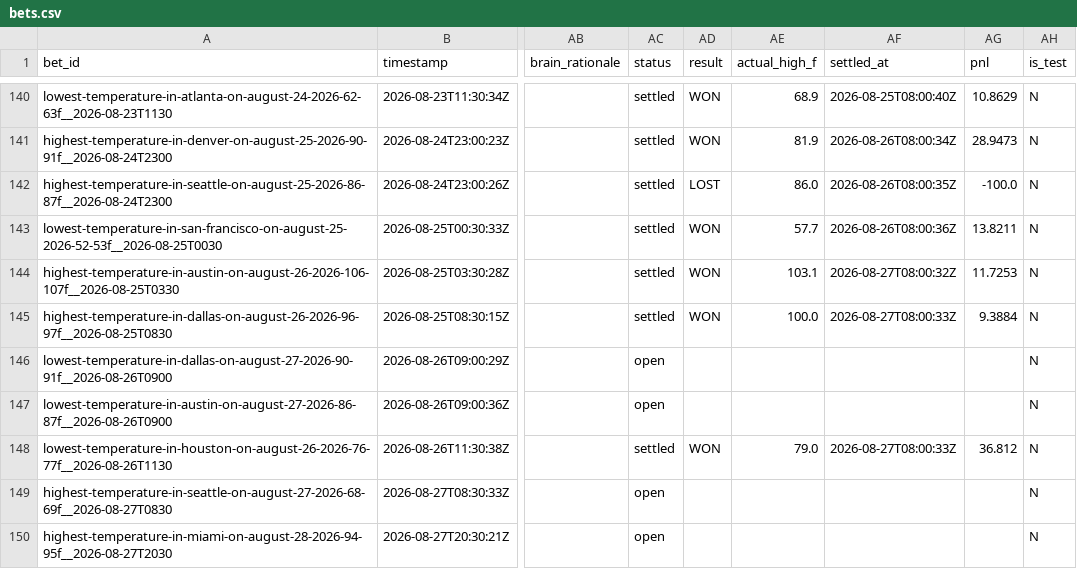
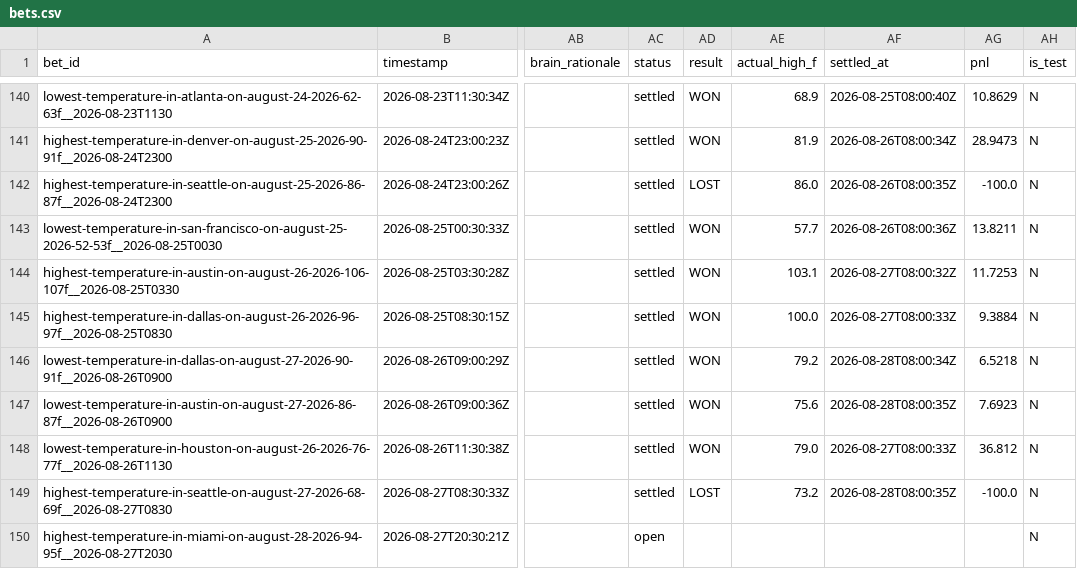
Before and after one commit to user-kv/polymarket-desk, a CSV file: papertrader/data/bets.csv, drawn as a sheet; only a part is shown, gaps mark what is left out; the diff names each change by its address in the sheet, - before the commit and + after, or states it on an @@ line.

```diff
--- a/papertrader/data/bets.csv
+++ b/papertrader/data/bets.csv
-AC146:AC147 (status): open
+AC146:AC147 (status): settled
-AD146:AD147 (result): (empty)
+AD146:AD147 (result): WON
-AE146 (actual_high_f): (empty)
+AE146 (actual_high_f): 79.2
-AF146 (settled_at): (empty)
+AF146 (settled_at): 2026-08-28T08:00:34Z
-AG146 (pnl): (empty)
+AG146 (pnl): 6.5218
-AE147 (actual_high_f): (empty)
+AE147 (actual_high_f): 75.6
-AF147 (settled_at): (empty)
+AF147 (settled_at): 2026-08-28T08:00:35Z
-AG147 (pnl): (empty)
+AG147 (pnl): 7.6923
-AC149 (status): open
+AC149 (status): settled
-AD149 (result): (empty)
+AD149 (result): LOST
-AE149 (actual_high_f): (empty)
+AE149 (actual_high_f): 73.2
-AF149 (settled_at): (empty)
+AF149 (settled_at): 2026-08-28T08:00:35Z
-AG149 (pnl): (empty)
+AG149 (pnl): -100.0
```
Also changed, not shown: 3 other files.
